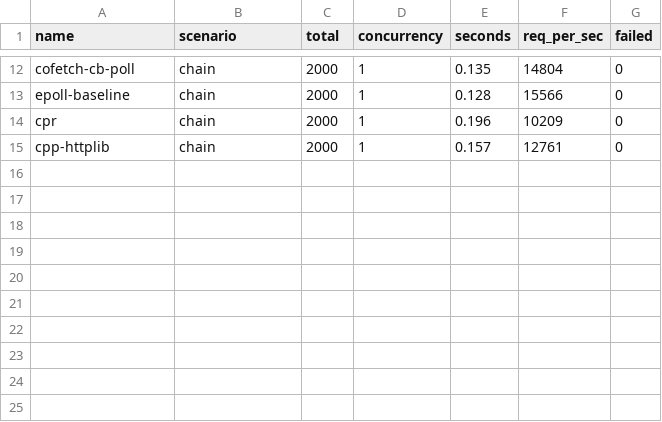
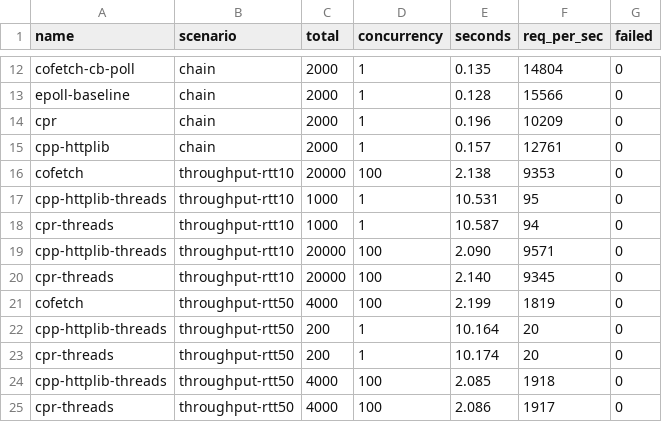
Before and after one commit to SSARCandy/cofetch, a CSV file: bench/results.csv, drawn as a sheet; only a part is shown, gaps mark what is left out; the diff names each change by its address in the sheet, - before the commit and + after, or states it on an @@ line.

Commit message:
feat(bench): RTT scenario via tc netem
Loopback RTT~0 flatters sync clients; with 10 ms injected, one
cofetch thread sustains ~9,400 req/s — ~98x a single-threaded sync
client, level with 100-thread cpr/cpp-httplib pools. New chart panel,
tables for 10/50 ms, and a WSL2 sch_netem build recipe in the
maintainer notes.

```diff
--- a/bench/results.csv
+++ b/bench/results.csv
+row 16: cofetch | throughput-rtt10 | 20000 | 100 | 2.138 | 9353 | 0
+row 17: cpp-httplib-threads | throughput-rtt10 | 1000 | 1 | 10.531 | 95 | 0
+row 18: cpr-threads | throughput-rtt10 | 1000 | 1 | 10.587 | 94 | 0
+row 19: cpp-httplib-threads | throughput-rtt10 | 20000 | 100 | 2.090 | 9571 | 0
+row 20: cpr-threads | throughput-rtt10 | 20000 | 100 | 2.140 | 9345 | 0
+row 21: cofetch | throughput-rtt50 | 4000 | 100 | 2.199 | 1819 | 0
+row 22: cpp-httplib-threads | throughput-rtt50 | 200 | 1 | 10.164 | 20 | 0
+row 23: cpr-threads | throughput-rtt50 | 200 | 1 | 10.174 | 20 | 0
+row 24: cpp-httplib-threads | throughput-rtt50 | 4000 | 100 | 2.085 | 1918 | 0
+row 25: cpr-threads | throughput-rtt50 | 4000 | 100 | 2.086 | 1917 | 0
```
Also changed, not shown: 7 other files.
